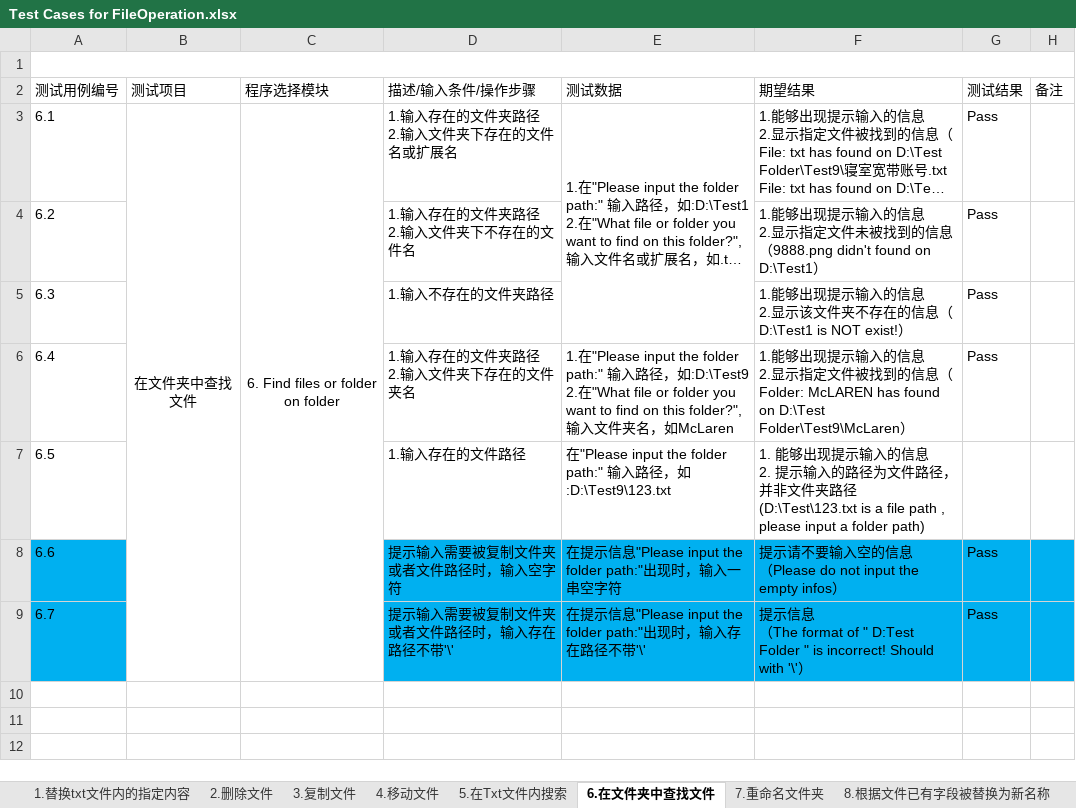
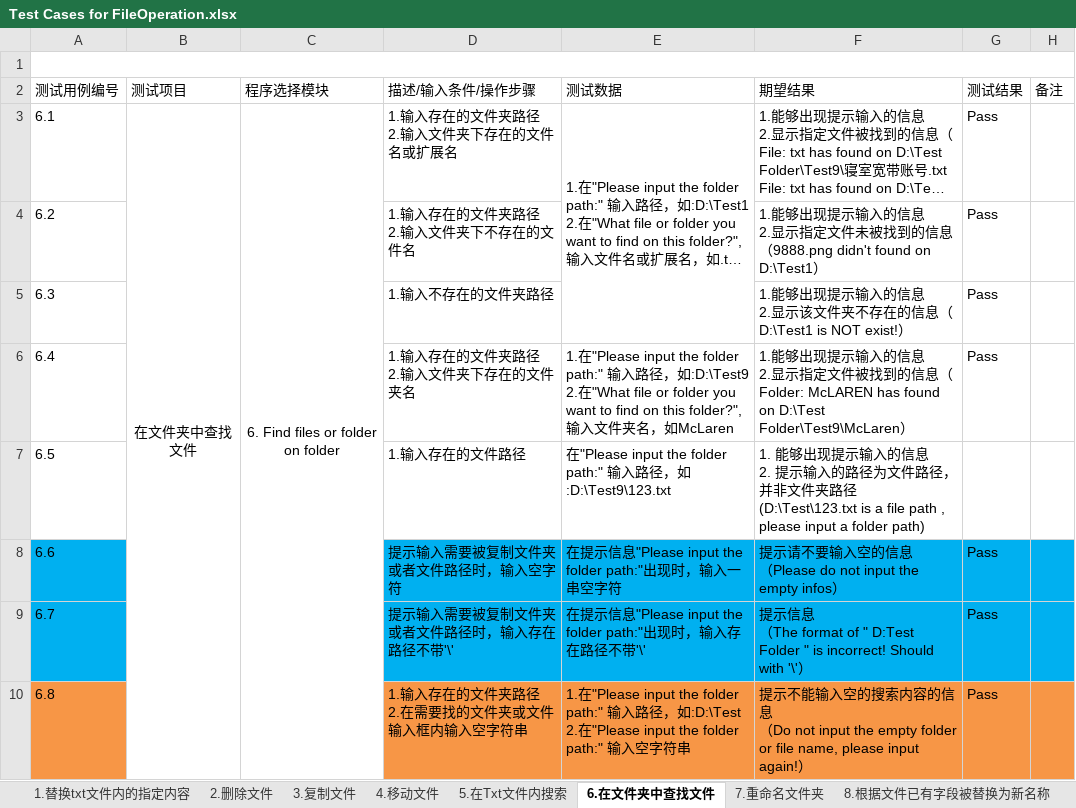
Before and after one commit to Eason0731/LegacyPython2, an Excel workbook: src/MyItems/Documents/Test Cases for FileOperation.xlsx, sheet 6.在文件夹中查找文件, drawn as a sheet; long unchanged cells end in …; values as stored, in another font and other column widths than the file's, no borders; ↵ is a line break in a cell; the diff names each change by its address in the sheet, - before the commit and + after, or states it on an @@ line.

Commit message:
Update the test file of FileOperation as #31 has been fixed

```diff
--- a/src/MyItems/Documents/Test Cases for FileOperation.xlsx (sheet 6.在文件夹中查找文件)
+++ b/src/MyItems/Documents/Test Cases for FileOperation.xlsx (sheet 6.在文件夹中查找文件)
+row 10: 6.8 |  |  | 1.输入存在的文件夹路径 ↵ 2.在需要找的文件夹或文件输入框内输入空字符串 | 1.在"Please input the folder path:" 输入路径，如:D:\Test ↵ 2.在"Please input the folder path:" 输入空字符串 | 提示不能输入空的搜索内容的信息 ↵ （Do not input the empty folder or file name, please input again!） | Pass
```
